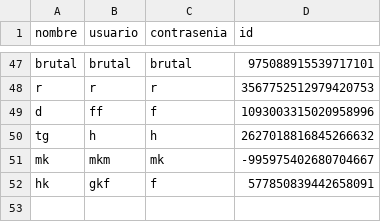
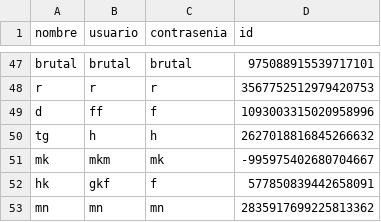
Before and after one commit to joseluis031/patrones_estructurales, a CSV file: clientes.csv, drawn as a sheet; only a part is shown, gaps mark what is left out; the diff names each change by its address in the sheet, - before the commit and + after, or states it on an @@ line.

```diff
--- a/clientes.csv
+++ b/clientes.csv
+row 53: mn | mn | mn | 2835917699225813362
```
Also changed, not shown: combos_menu.csv, 3 other files.
